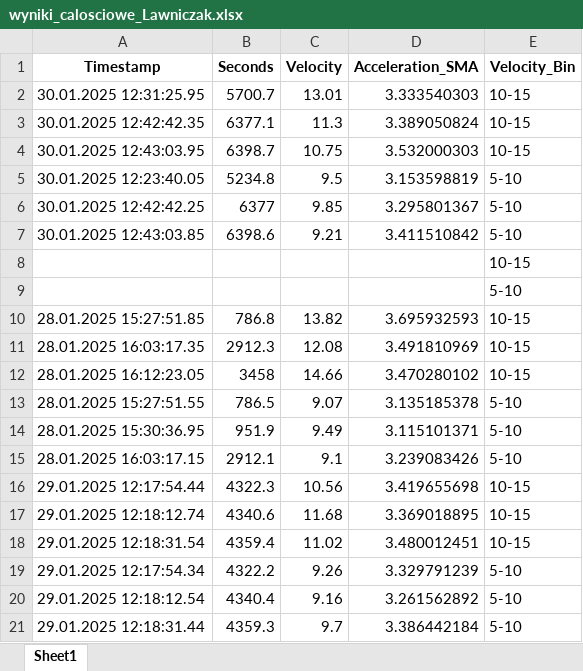
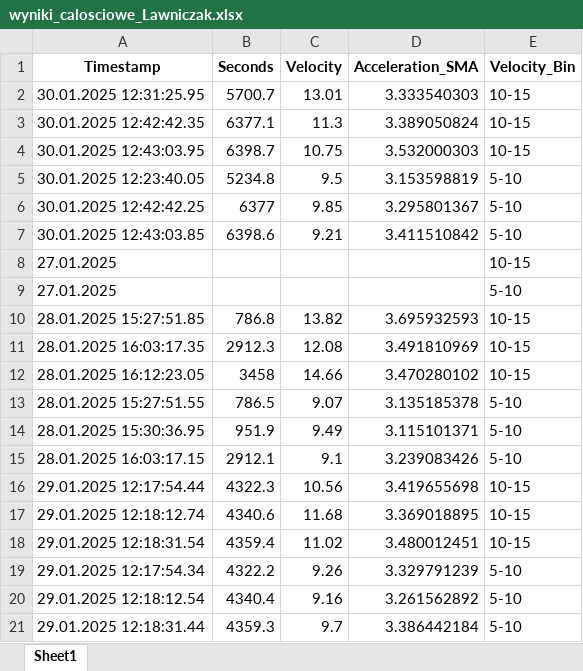
Before and after one commit to Zoska12/Accelerations, an Excel workbook: Raw files GPS/Raw files GPS Zagłębie/wyniki_calosciowe_Lawniczak.xlsx, sheet Sheet1, drawn as a sheet; values as stored, in another font and other column widths than the file's, no borders; the diff names each change by its address in the sheet, - before the commit and + after, or states it on an @@ line.

```diff
--- a/Raw files GPS/Raw files GPS Zagłębie/wyniki_calosciowe_Lawniczak.xlsx (sheet Sheet1)
+++ b/Raw files GPS/Raw files GPS Zagłębie/wyniki_calosciowe_Lawniczak.xlsx (sheet Sheet1)
-A8:A9 (Timestamp): (empty)
+A8:A9 (Timestamp): 27.01.2025
```
Also changed, not shown: Raw files GPS/Raw files GPS Zagłębie/poniedziałek/wyniki/wyniki_Adamczyk_27.01.2025_9.xlsx, Raw files GPS/Raw files GPS Zagłębie/poniedziałek/wyniki/wyniki_Lawniczak_27.01.2025_2.xlsx, 46 other files.
